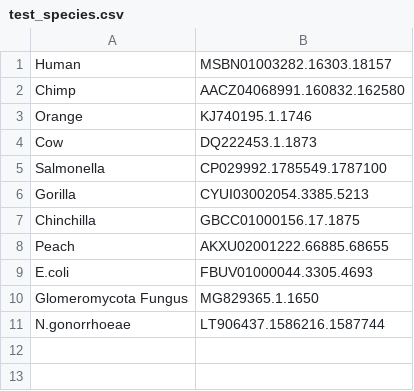
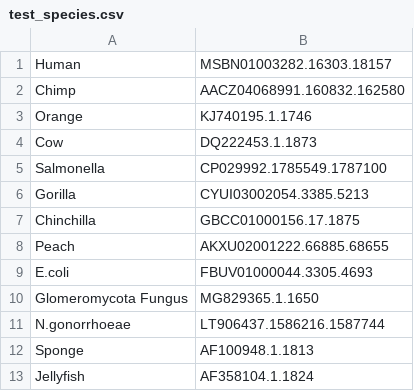
Before and after one commit to TahaAslani/16S_rRNA_phylogeny, a CSV file: test_species.csv, drawn as a sheet; the diff names each change by its address in the sheet, - before the commit and + after, or states it on an @@ line.

Commit message:
Update test_species.csv

```diff
--- a/test_species.csv
+++ b/test_species.csv
+row 12: Sponge | AF100948.1.1813
+row 13: Jellyfish | AF358104.1.1824
```
